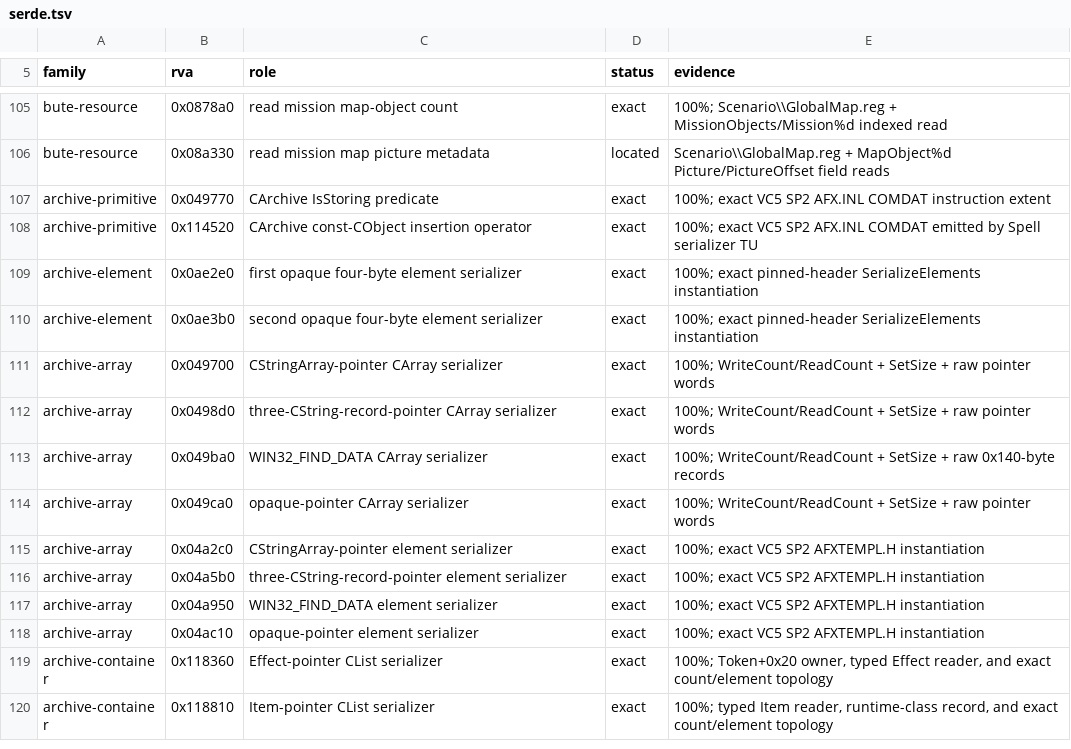
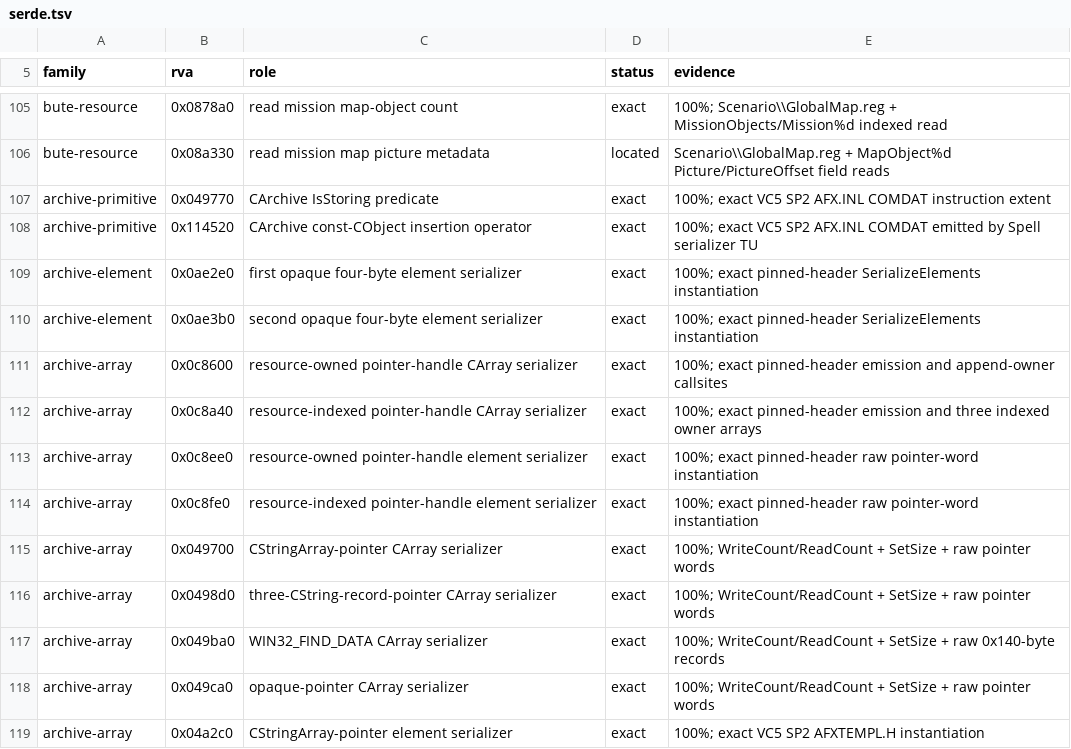
Before and after one commit to sushi-shi/rom1-decomp, a TSV file: config/retail/serde.tsv, drawn as a sheet; only a part is shown, gaps mark what is left out; the shorter side is filled out with more unchanged rows.

```diff
--- a/config/retail/serde.tsv
+++ b/config/retail/serde.tsv
@@ -110,2 +110,6 @@ archive-element	0x0ae2e0	first opaque four-byte element serializer	exact	100%; e
 archive-element	0x0ae3b0	second opaque four-byte element serializer	exact	100%; exact pinned-header SerializeElements instantiation
+archive-array	0x0c8600	resource-owned pointer-handle CArray serializer	exact	100%; exact pinned-header emission and append-owner callsites
+archive-array	0x0c8a40	resource-indexed pointer-handle CArray serializer	exact	100%; exact pinned-header emission and three indexed owner arrays
+archive-array	0x0c8ee0	resource-owned pointer-handle element serializer	exact	100%; exact pinned-header raw pointer-word instantiation
+archive-array	0x0c8fe0	resource-indexed pointer-handle element serializer	exact	100%; exact pinned-header raw pointer-word instantiation
 archive-array	0x049700	CStringArray-pointer CArray serializer	exact	100%; WriteCount/ReadCount + SetSize + raw pointer words
```
Also changed, not shown: config/gruntz_parity.tsv, config/match_baseline.tsv, 5 other files.
